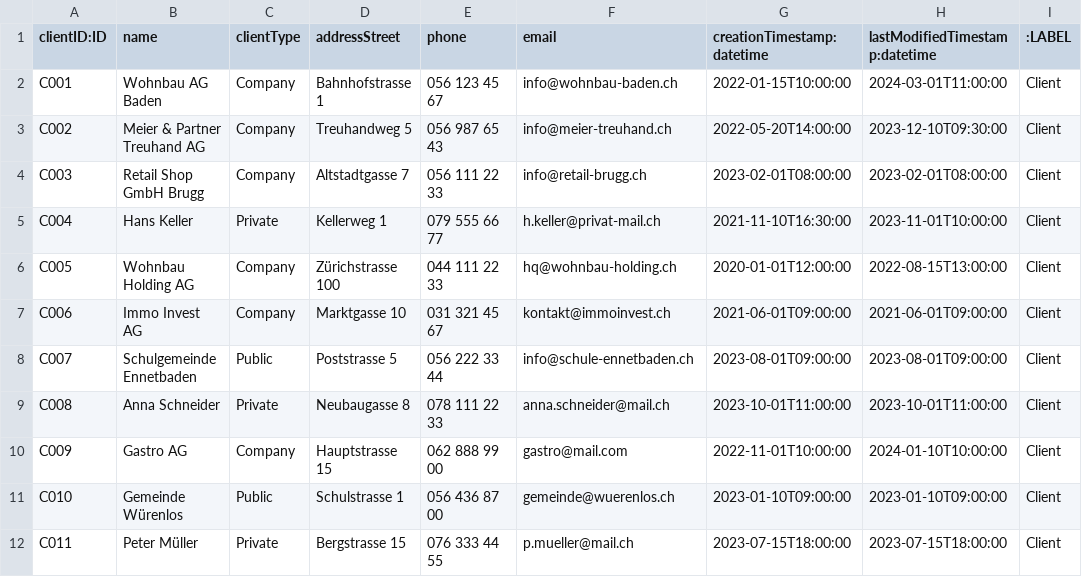
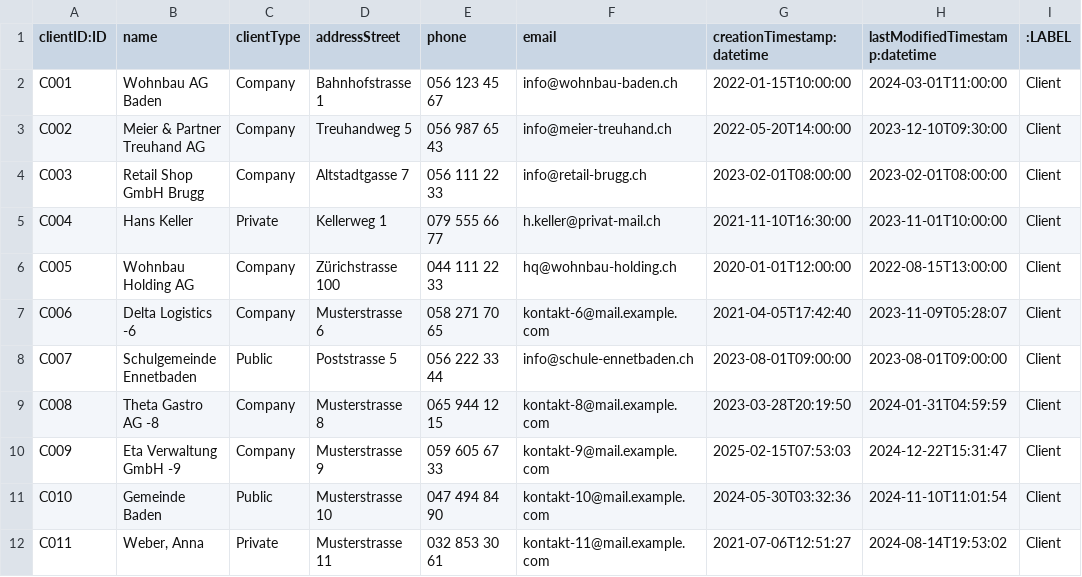
Before and after one commit to Braemoo/AuraDB_Data, a CSV file: ecolution_csv_MVP_data_excessive/clients.csv, drawn as a sheet; only a part is shown; the diff covers the shown part only.

```diff
--- a/ecolution_csv_MVP_data_excessive/clients.csv
+++ b/ecolution_csv_MVP_data_excessive/clients.csv
@@ -6,7 +6,7 @@ C004,Hans Keller,Private,Kellerweg 1,079 555 66 77,h.keller@privat-mail.ch,2021-
 C005,Wohnbau Holding AG,Company,Zürichstrasse 100,044 111 22 33,hq@wohnbau-holding.ch,2020-01-01T12:00:00,2022-08-15T13:00:00,Client
-C006,Immo Invest AG,Company,Marktgasse 10,031 321 45 67,kontakt@immoinvest.ch,2021-06-01T09:00:00,2021-06-01T09:00:00,Client
+C006,Delta Logistics -6,Company,Musterstrasse 6,058 271 70 65,kontakt-6@mail.example.com,2021-04-05T17:42:40,2023-11-09T05:28:07,Client
 C007,Schulgemeinde Ennetbaden,Public,Poststrasse 5,056 222 33 44,info@schule-ennetbaden.ch,2023-08-01T09:00:00,2023-08-01T09:00:00,Client
-C008,Anna Schneider,Private,Neubaugasse 8,078 111 22 33,anna.schneider@mail.ch,2023-10-01T11:00:00,2023-10-01T11:00:00,Client
-C009,Gastro AG,Company,Hauptstrasse 15,062 888 99 00,gastro@mail.com,2022-11-01T10:00:00,2024-01-10T10:00:00,Client
-C010,Gemeinde Würenlos,Public,Schulstrasse 1,056 436 87 00,gemeinde@wuerenlos.ch,2023-01-10T09:00:00,2023-01-10T09:00:00,Client
-C011,Peter Müller,Private,Bergstrasse 15,076 333 44 55,p.mueller@mail.ch,2023-07-15T18:00:00,2023-07-15T18:00:00,Client
+C008,Theta Gastro AG -8,Company,Musterstrasse 8,065 944 12 15,kontakt-8@mail.example.com,2023-03-28T20:19:50,2024-01-31T04:59:59,Client
+C009,Eta Verwaltung GmbH -9,Company,Musterstrasse 9,059 605 67 33,kontakt-9@mail.example.com,2025-02-15T07:53:03,2024-12-22T15:31:47,Client
+C010,Gemeinde Baden,Public,Musterstrasse 10,047 494 84 90,kontakt-10@mail.example.com,2024-05-30T03:32:36,2024-11-10T11:01:54,Client
+C011,"Weber, Anna",Private,Musterstrasse 11,032 853 30 61,kontakt-11@mail.example.com,2021-07-06T12:51:27,2024-08-14T19:53:02,Client
```
Also changed, not shown: 13 added rows and 7 edited cells elsewhere in this file, ecolution_csv_MVP_data_excessive/buildings.csv, ecolution_csv_MVP_data_excessive/contact_persons.csv, 12 other files.
